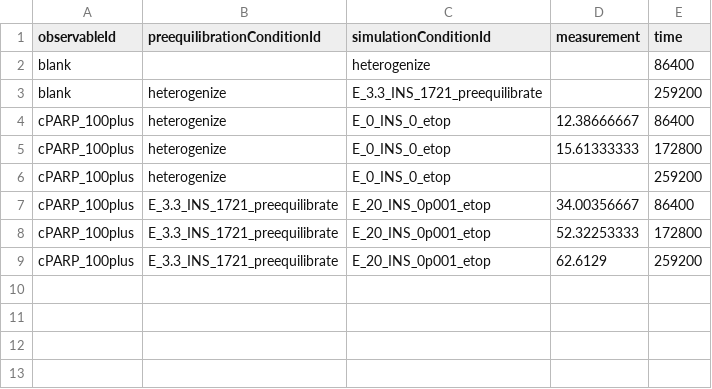
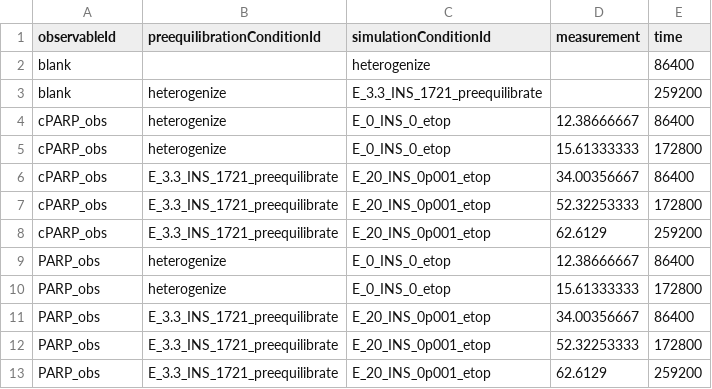
Before and after one commit to JonahRileyHuggins/SingleCell, a TSV file: benchmarks/etoposide-induced-cell-death/measurements.tsv, drawn as a sheet.

```diff
--- a/benchmarks/etoposide-induced-cell-death/measurements.tsv
+++ b/benchmarks/etoposide-induced-cell-death/measurements.tsv
@@ -3,7 +3,11 @@ blank		heterogenize		86400
 blank	heterogenize	E_3.3_INS_1721_preequilibrate		259200
-cPARP_100plus	heterogenize	E_0_INS_0_etop	12.38666667	86400
-cPARP_100plus	heterogenize	E_0_INS_0_etop	15.61333333	172800
-cPARP_100plus	heterogenize	E_0_INS_0_etop		259200
-cPARP_100plus	E_3.3_INS_1721_preequilibrate	E_20_INS_0p001_etop	34.00356667	86400
-cPARP_100plus	E_3.3_INS_1721_preequilibrate	E_20_INS_0p001_etop	52.32253333	172800
-cPARP_100plus	E_3.3_INS_1721_preequilibrate	E_20_INS_0p001_etop	62.6129	259200
+cPARP_obs	heterogenize	E_0_INS_0_etop	12.38666667	86400
+cPARP_obs	heterogenize	E_0_INS_0_etop	15.61333333	172800
+cPARP_obs	E_3.3_INS_1721_preequilibrate	E_20_INS_0p001_etop	34.00356667	86400
+cPARP_obs	E_3.3_INS_1721_preequilibrate	E_20_INS_0p001_etop	52.32253333	172800
+cPARP_obs	E_3.3_INS_1721_preequilibrate	E_20_INS_0p001_etop	62.6129	259200
+PARP_obs	heterogenize	E_0_INS_0_etop	12.38666667	86400
+PARP_obs	heterogenize	E_0_INS_0_etop	15.61333333	172800
+PARP_obs	E_3.3_INS_1721_preequilibrate	E_20_INS_0p001_etop	34.00356667	86400
+PARP_obs	E_3.3_INS_1721_preequilibrate	E_20_INS_0p001_etop	52.32253333	172800
+PARP_obs	E_3.3_INS_1721_preequilibrate	E_20_INS_0p001_etop	62.6129	259200
```
Also changed, not shown: benchmarks/TRAIL-percent-death/conditions.tsv, benchmarks/TRAIL-percent-death/measurements.tsv, 9 other files.
